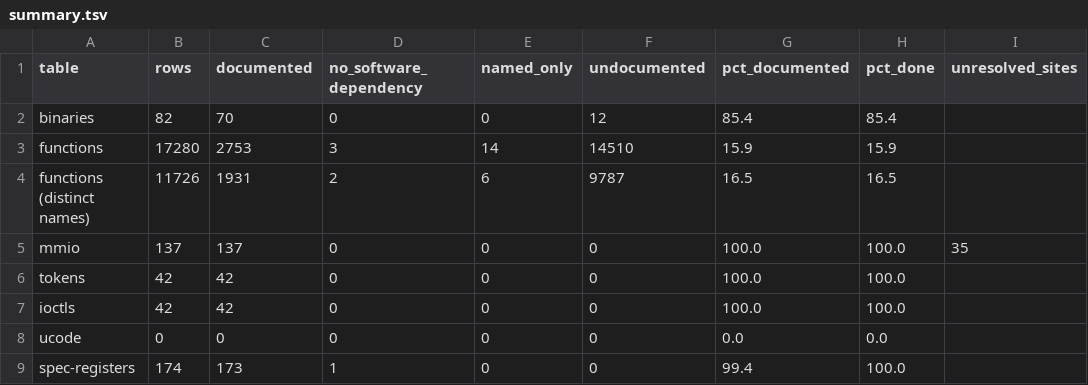
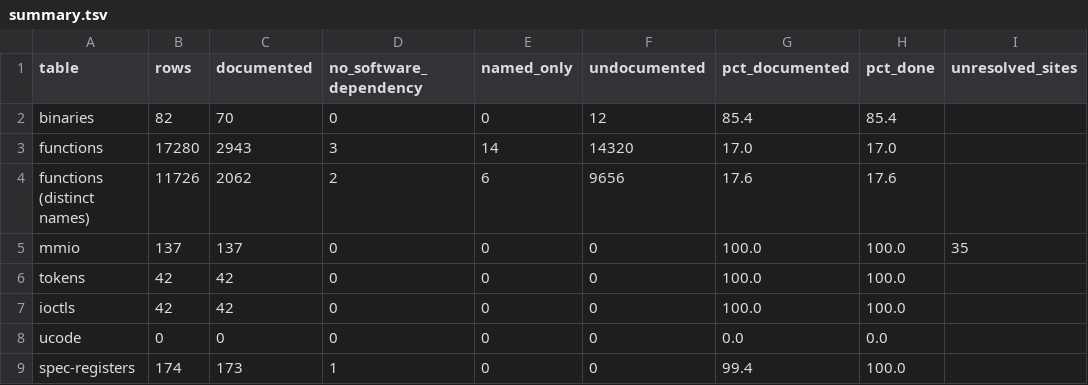
Before and after one commit to jamesbraid/crime, a TSV file: docs/inventory/summary.tsv, drawn as a sheet.

```diff
--- a/docs/inventory/summary.tsv
+++ b/docs/inventory/summary.tsv
@@ -2,4 +2,4 @@ table	rows	documented	no_software_dependency	named_only	undocumented	pct_documen
 binaries	82	70	0	0	12	85.4	85.4	
-functions	17280	2753	3	14	14510	15.9	15.9	
-functions (distinct names)	11726	1931	2	6	9787	16.5	16.5	
+functions	17280	2943	3	14	14320	17.0	17.0	
+functions (distinct names)	11726	2062	2	6	9656	17.6	17.6	
 mmio	137	137	0	0	0	100.0	100.0	35
```
Also changed, not shown: docs/inventory/spec-registers.tsv, 3 other files.
